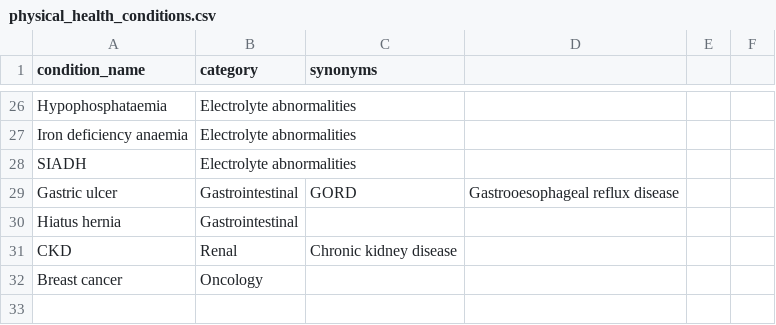
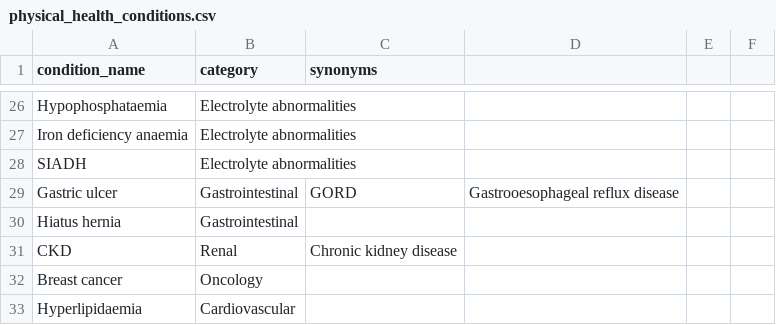
Before and after one commit to MGops/TabDash, a CSV file: data/physical_health/physical_health_conditions.csv, drawn as a sheet; only a part is shown, gaps mark what is left out; the diff names each change by its address in the sheet, - before the commit and + after, or states it on an @@ line.

Commit message:
Physical Condition Service completed

```diff
--- a/data/physical_health/physical_health_conditions.csv
+++ b/data/physical_health/physical_health_conditions.csv
+row 33: Hyperlipidaemia | Cardiovascular
```
Also changed, not shown: 1 other file.
